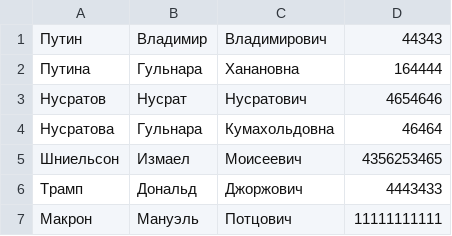
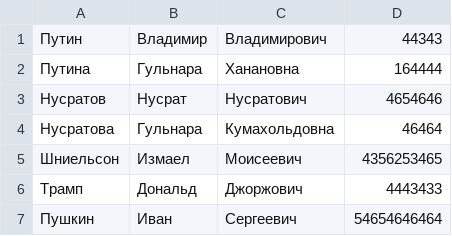
Before and after one commit to avdeevart/PY_training, a CSV file: PhoneBook/contacts.csv, drawn as a sheet; removed rows and columns are numbered as before the commit, all else as after; the diff names each change by its address in the sheet, - before the commit and + after, or states it on an @@ line.

Commit message:
ДЗ/Семинар№8 PhoneBook MVC

```diff
--- a/PhoneBook/contacts.csv
+++ b/PhoneBook/contacts.csv
-row 7: Макрон | Мануэль | Потцович | 11111111111
+row 7: Пушкин | Иван | Сергеевич | 54654646464
```
Also changed, not shown: 5 other files.
